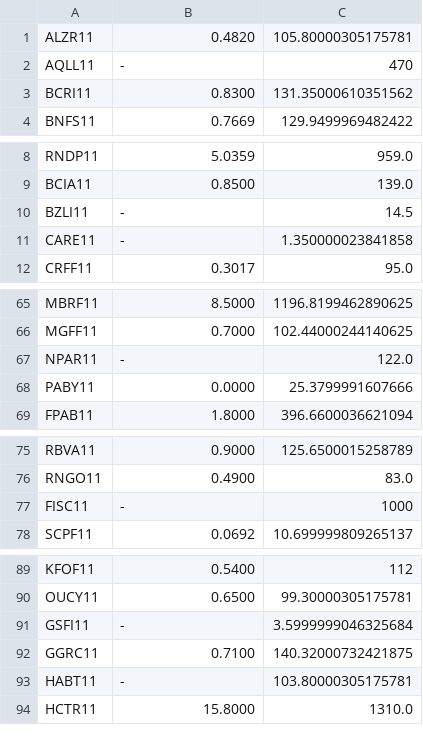
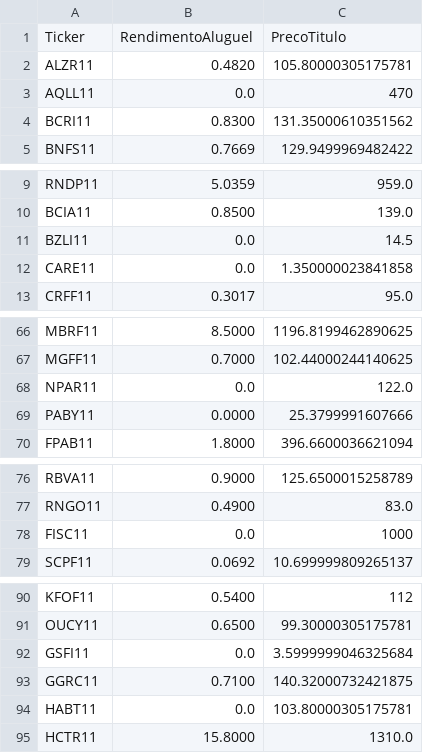
Before and after one commit to ed9bh/AnotacoesEstudosBackPythonLSP, a CSV file: Home/fii/Report.csv, drawn as a sheet; only a part is shown, gaps mark what is left out; the diff covers the shown part only.

```diff
--- a/Home/fii/Report.csv
+++ b/Home/fii/Report.csv
@@ -1,3 +1,4 @@
+Ticker,RendimentoAluguel,PrecoTitulo
 ALZR11,0.4820,105.80000305175781
-AQLL11,-,470
+AQLL11,0.0,470
 BCRI11,0.8300,131.35000610351562
@@ -9,4 +10,4 @@ RNDP11,5.0359,959.0
 BCIA11,0.8500,139.0
-BZLI11,-,14.5
-CARE11,-,1.350000023841858
+BZLI11,0.0,14.5
+CARE11,0.0,1.350000023841858
 CRFF11,0.3017,95.0
@@ -66,3 +67,3 @@ MBRF11,8.5000,1196.8199462890625
 MGFF11,0.7000,102.44000244140625
-NPAR11,-,122.0
+NPAR11,0.0,122.0
 PABY11,0.0000,25.3799991607666
@@ -76,3 +77,3 @@ RBVA11,0.9000,125.6500015258789
 RNGO11,0.4900,83.0
-FISC11,-,1000
+FISC11,0.0,1000
 SCPF11,0.0692,10.699999809265137
@@ -90,5 +91,5 @@ KFOF11,0.5400,112
 OUCY11,0.6500,99.30000305175781
-GSFI11,-,3.5999999046325684
+GSFI11,0.0,3.5999999046325684
 GGRC11,0.7100,140.32000732421875
-HABT11,-,103.80000305175781
+HABT11,0.0,103.80000305175781
 HCTR11,15.8000,1310.0
```
Also changed, not shown: 3 edited cells elsewhere in this file, 1 other file.
